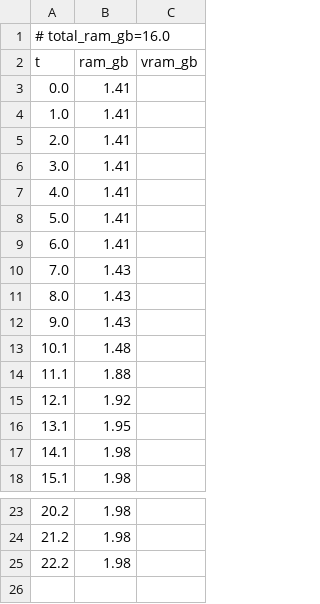
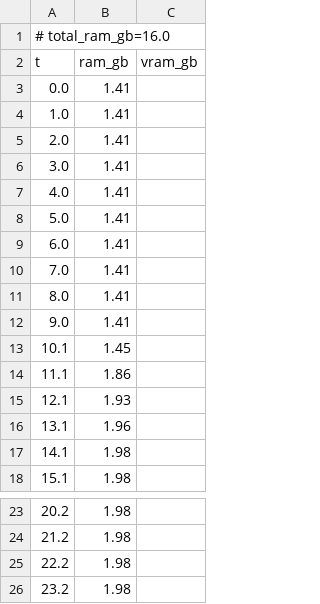
Before and after one commit to PozzettiAndrea/ComfyUI-SAM3DBody, a CSV file: dev/windows-portable-cpu/logs/rigged_mesh_manipulation_resources.csv, drawn as a sheet; only a part is shown, gaps mark what is left out.

Commit message:
Update dev/windows-portable-cpu

```diff
--- a/dev/windows-portable-cpu/logs/rigged_mesh_manipulation_resources.csv
+++ b/dev/windows-portable-cpu/logs/rigged_mesh_manipulation_resources.csv
@@ -9,9 +9,9 @@ t,ram_gb,vram_gb
 6.0,1.41,
-7.0,1.43,
-8.0,1.43,
-9.0,1.43,
-10.1,1.48,
-11.1,1.88,
-12.1,1.92,
-13.1,1.95,
+7.0,1.41,
+8.0,1.41,
+9.0,1.41,
+10.1,1.45,
+11.1,1.86,
+12.1,1.93,
+13.1,1.96,
 14.1,1.98,
@@ -25 +25,2 @@ t,ram_gb,vram_gb
 22.2,1.98,
+23.2,1.98,
```
Also changed, not shown: 12 other files.
